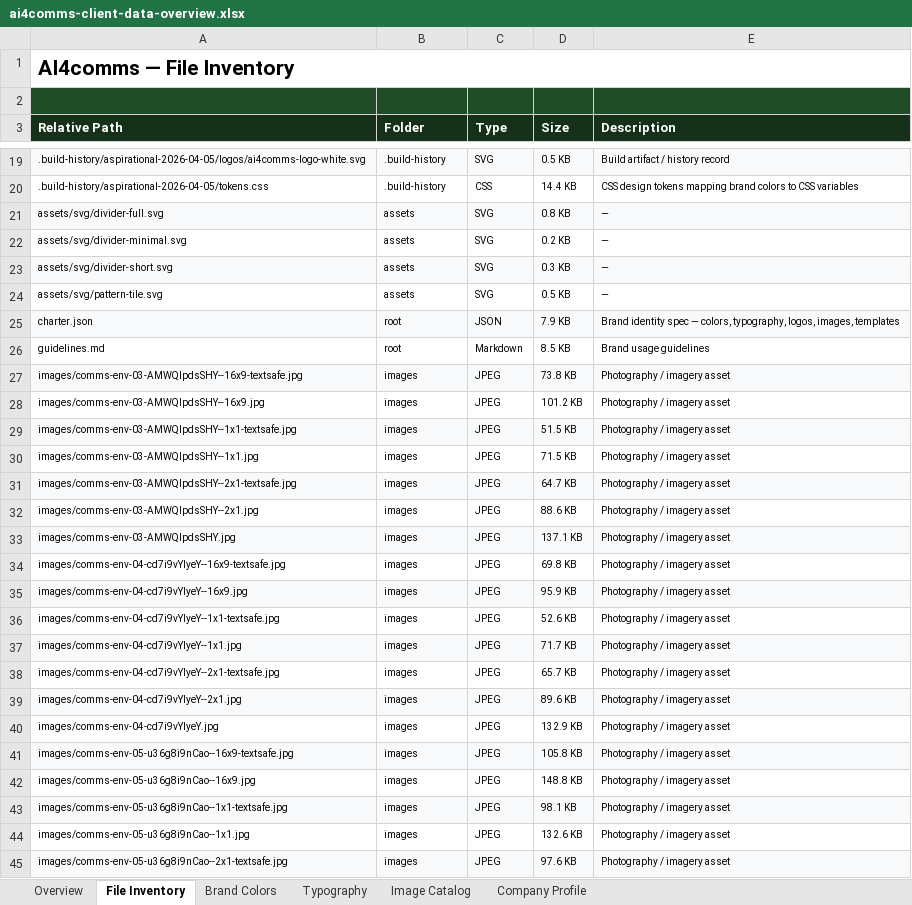
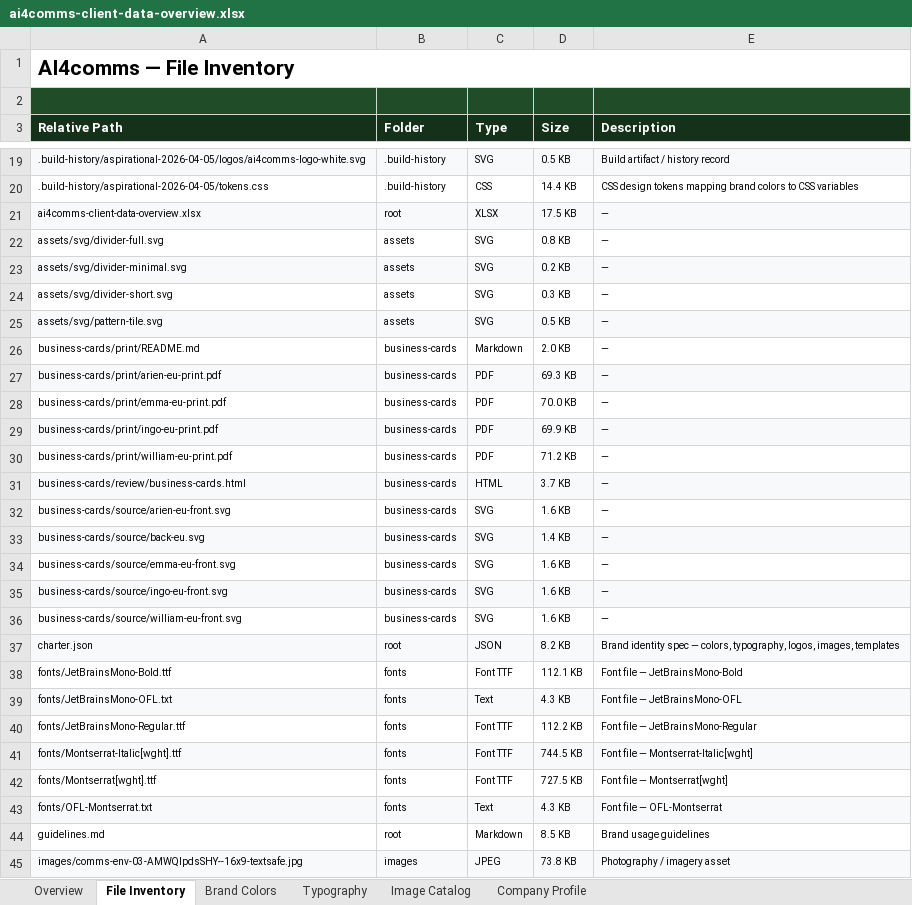
Before and after one commit to stromy-org/ai4comms-website, an Excel workbook: client-data/clients/ai4comms/ai4comms-client-data-overview.xlsx, sheet File Inventory, drawn as a sheet; only a part is shown, gaps mark what is left out; the shorter side is filled out with more unchanged rows; values as stored, in another font and other column widths than the file's, no borders; addresses are those after the commit; the diff covers the shown part only; the diff names each change by its address in the sheet, - before the commit and + after, or states it on an @@ line.

```diff
--- a/client-data/clients/ai4comms/ai4comms-client-data-overview.xlsx (sheet File Inventory)
+++ b/client-data/clients/ai4comms/ai4comms-client-data-overview.xlsx (sheet File Inventory)
+row 21: ai4comms-client-data-overview.xlsx | root | XLSX | 17.5 KB | —
-A22:E22 fill: #F8F9FA
+A22:E22 fill: none
-A23:E23 fill: none
+A23:E23 fill: #F8F9FA
-A24:E24 fill: #F8F9FA
+A24:E24 fill: none
-A25:E25 fill: none
+A25:E25 fill: #F8F9FA
+row 26: business-cards/print/README.md | business-cards | Markdown | 2.0 KB | —
+row 27: business-cards/print/arien-eu-print.pdf | business-cards | PDF | 69.3 KB | —
+row 28: business-cards/print/emma-eu-print.pdf | business-cards | PDF | 70.0 KB | —
+row 29: business-cards/print/ingo-eu-print.pdf | business-cards | PDF | 69.9 KB | —
+row 30: business-cards/print/william-eu-print.pdf | business-cards | PDF | 71.2 KB | —
+row 31: business-cards/review/business-cards.html | business-cards | HTML | 3.7 KB | —
+row 32: business-cards/source/arien-eu-front.svg | business-cards | SVG | 1.6 KB | —
+row 33: business-cards/source/back-eu.svg | business-cards | SVG | 1.4 KB | —
+row 34: business-cards/source/emma-eu-front.svg | business-cards | SVG | 1.6 KB | —
+row 35: business-cards/source/ingo-eu-front.svg | business-cards | SVG | 1.6 KB | —
+row 36: business-cards/source/william-eu-front.svg | business-cards | SVG | 1.6 KB | —
-D37 (Size): 7.9 KB
+D37 (Size): 8.2 KB
+row 38: fonts/JetBrainsMono-Bold.ttf | fonts | Font TTF | 112.1 KB | Font file — JetBrainsMono-Bold
+row 39: fonts/JetBrainsMono-OFL.txt | fonts | Text | 4.3 KB | Font file — JetBrainsMono-OFL
+row 40: fonts/JetBrainsMono-Regular.ttf | fonts | Font TTF | 112.2 KB | Font file — JetBrainsMono-Regular
+row 41: fonts/Montserrat-Italic[wght].ttf | fonts | Font TTF | 744.5 KB | Font file — Montserrat-Italic[wght]
+row 42: fonts/Montserrat[wght].ttf | fonts | Font TTF | 727.5 KB | Font file — Montserrat[wght]
+row 43: fonts/OFL-Montserrat.txt | fonts | Text | 4.3 KB | Font file — OFL-Montserrat
```
Also changed, not shown: 1 removed row and cell formats elsewhere in this sheet, sheet Overview, sheet Image Catalog, 1 other file.
